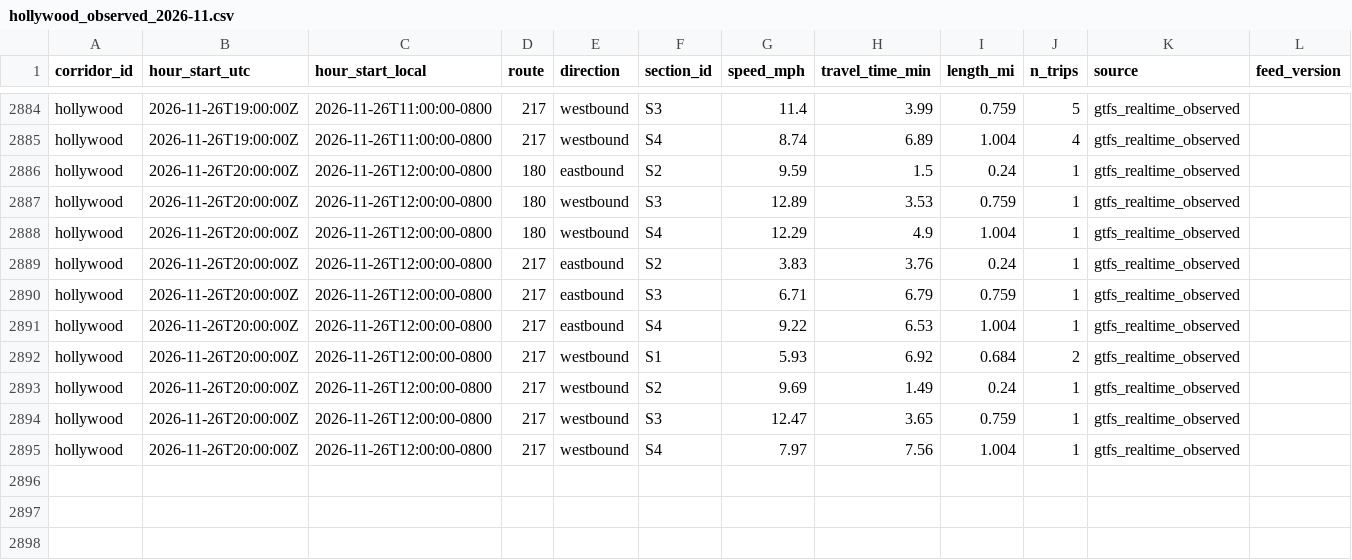
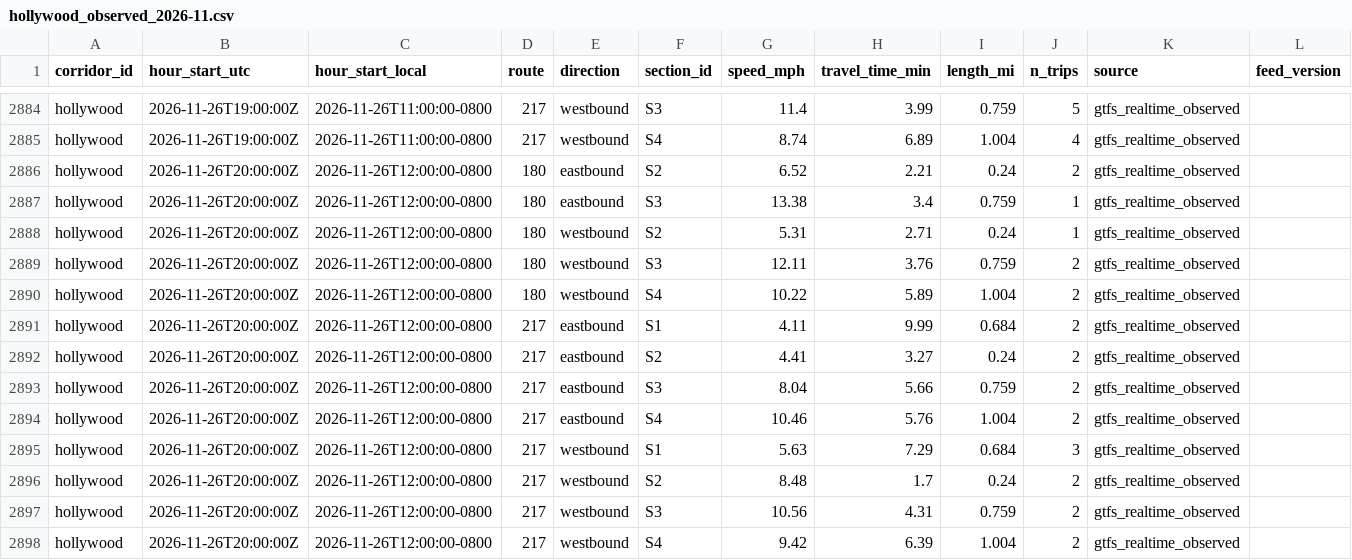
Before and after one commit to here/aviary, a CSV file: data/corridors/hollywood/observed/hollywood_observed_2026-11.csv, drawn as a sheet; only a part is shown, gaps mark what is left out.

```diff
--- a/data/corridors/hollywood/observed/hollywood_observed_2026-11.csv
+++ b/data/corridors/hollywood/observed/hollywood_observed_2026-11.csv
@@ -2885,11 +2885,14 @@ hollywood,2026-11-26T19:00:00Z,2026-11-26T11:00:00-0800,217,westbound,S3,11.4,3.
 hollywood,2026-11-26T19:00:00Z,2026-11-26T11:00:00-0800,217,westbound,S4,8.74,6.89,1.004,4,gtfs_realtime_observed,
-hollywood,2026-11-26T20:00:00Z,2026-11-26T12:00:00-0800,180,eastbound,S2,9.59,1.5,0.24,1,gtfs_realtime_observed,
-hollywood,2026-11-26T20:00:00Z,2026-11-26T12:00:00-0800,180,westbound,S3,12.89,3.53,0.759,1,gtfs_realtime_observed,
-hollywood,2026-11-26T20:00:00Z,2026-11-26T12:00:00-0800,180,westbound,S4,12.29,4.9,1.004,1,gtfs_realtime_observed,
-hollywood,2026-11-26T20:00:00Z,2026-11-26T12:00:00-0800,217,eastbound,S2,3.83,3.76,0.24,1,gtfs_realtime_observed,
-hollywood,2026-11-26T20:00:00Z,2026-11-26T12:00:00-0800,217,eastbound,S3,6.71,6.79,0.759,1,gtfs_realtime_observed,
-hollywood,2026-11-26T20:00:00Z,2026-11-26T12:00:00-0800,217,eastbound,S4,9.22,6.53,1.004,1,gtfs_realtime_observed,
-hollywood,2026-11-26T20:00:00Z,2026-11-26T12:00:00-0800,217,westbound,S1,5.93,6.92,0.684,2,gtfs_realtime_observed,
-hollywood,2026-11-26T20:00:00Z,2026-11-26T12:00:00-0800,217,westbound,S2,9.69,1.49,0.24,1,gtfs_realtime_observed,
-hollywood,2026-11-26T20:00:00Z,2026-11-26T12:00:00-0800,217,westbound,S3,12.47,3.65,0.759,1,gtfs_realtime_observed,
-hollywood,2026-11-26T20:00:00Z,2026-11-26T12:00:00-0800,217,westbound,S4,7.97,7.56,1.004,1,gtfs_realtime_observed,
+hollywood,2026-11-26T20:00:00Z,2026-11-26T12:00:00-0800,180,eastbound,S2,6.52,2.21,0.24,2,gtfs_realtime_observed,
+hollywood,2026-11-26T20:00:00Z,2026-11-26T12:00:00-0800,180,eastbound,S3,13.38,3.4,0.759,1,gtfs_realtime_observed,
+hollywood,2026-11-26T20:00:00Z,2026-11-26T12:00:00-0800,180,westbound,S2,5.31,2.71,0.24,1,gtfs_realtime_observed,
+hollywood,2026-11-26T20:00:00Z,2026-11-26T12:00:00-0800,180,westbound,S3,12.11,3.76,0.759,2,gtfs_realtime_observed,
+hollywood,2026-11-26T20:00:00Z,2026-11-26T12:00:00-0800,180,westbound,S4,10.22,5.89,1.004,2,gtfs_realtime_observed,
+hollywood,2026-11-26T20:00:00Z,2026-11-26T12:00:00-0800,217,eastbound,S1,4.11,9.99,0.684,2,gtfs_realtime_observed,
+hollywood,2026-11-26T20:00:00Z,2026-11-26T12:00:00-0800,217,eastbound,S2,4.41,3.27,0.24,2,gtfs_realtime_observed,
+hollywood,2026-11-26T20:00:00Z,2026-11-26T12:00:00-0800,217,eastbound,S3,8.04,5.66,0.759,2,gtfs_realtime_observed,
+hollywood,2026-11-26T20:00:00Z,2026-11-26T12:00:00-0800,217,eastbound,S4,10.46,5.76,1.004,2,gtfs_realtime_observed,
+hollywood,2026-11-26T20:00:00Z,2026-11-26T12:00:00-0800,217,westbound,S1,5.63,7.29,0.684,3,gtfs_realtime_observed,
+hollywood,2026-11-26T20:00:00Z,2026-11-26T12:00:00-0800,217,westbound,S2,8.48,1.7,0.24,2,gtfs_realtime_observed,
+hollywood,2026-11-26T20:00:00Z,2026-11-26T12:00:00-0800,217,westbound,S3,10.56,4.31,0.759,2,gtfs_realtime_observed,
+hollywood,2026-11-26T20:00:00Z,2026-11-26T12:00:00-0800,217,westbound,S4,9.42,6.39,1.004,2,gtfs_realtime_observed,
```
Also changed, not shown: data/corridors/pico/observed/pico_observed_2026-11.csv, data/corridors/sunset/observed/sunset_focus_hourly_2026-11.csv, 6 other files.
